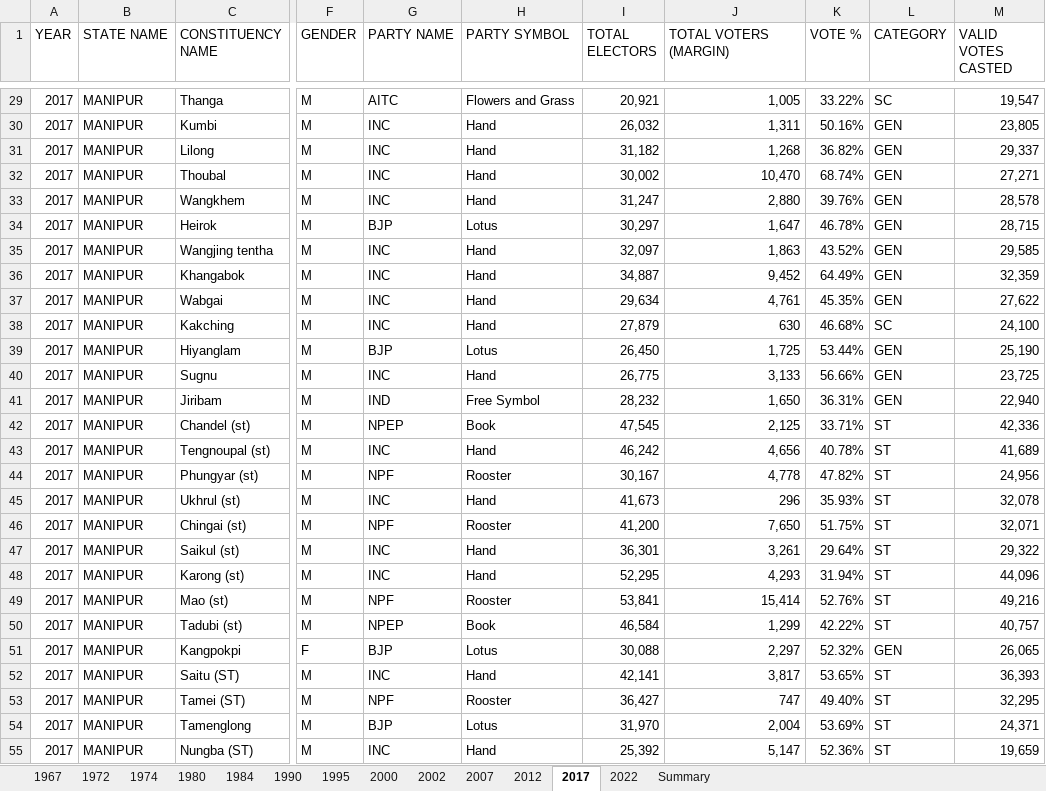
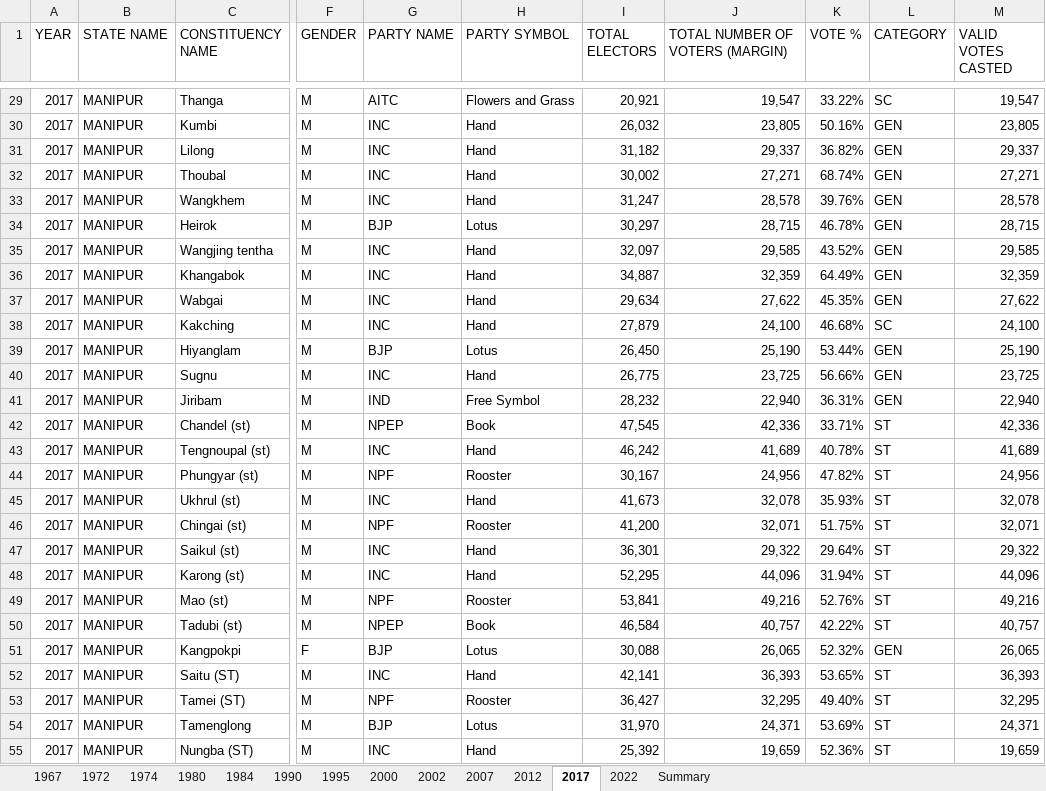
Before and after one commit to Payal1726/Infosys_ElectViz-Election-Data-Visualization-for-Media, an Excel workbook: Manipur_State_Level_Election_Data_17_January.xlsx, sheet 2017, drawn as a sheet; only a part is shown, gaps mark what is left out; values as stored, in another font and other column widths than the file's, no borders; the diff covers the shown part only; the diff names each change by its address in the sheet, - before the commit and + after, or states it on an @@ line.

```diff
--- a/Manipur_State_Level_Election_Data_17_January.xlsx (sheet 2017)
+++ b/Manipur_State_Level_Election_Data_17_January.xlsx (sheet 2017)
-J1: TOTAL VOTERS (MARGIN)
+J1: TOTAL NUMBER OF VOTERS (MARGIN)
-J29 (TOTAL NUMBER OF VOTERS (MARGIN)): 1,005
+J29 (TOTAL NUMBER OF VOTERS (MARGIN)): 19,547
-J30 (TOTAL NUMBER OF VOTERS (MARGIN)): 1,311
+J30 (TOTAL NUMBER OF VOTERS (MARGIN)): 23,805
-J31 (TOTAL NUMBER OF VOTERS (MARGIN)): 1,268
+J31 (TOTAL NUMBER OF VOTERS (MARGIN)): 29,337
-J32 (TOTAL NUMBER OF VOTERS (MARGIN)): 10,470
+J32 (TOTAL NUMBER OF VOTERS (MARGIN)): 27,271
-J33 (TOTAL NUMBER OF VOTERS (MARGIN)): 2,880
+J33 (TOTAL NUMBER OF VOTERS (MARGIN)): 28,578
-J34 (TOTAL NUMBER OF VOTERS (MARGIN)): 1,647
+J34 (TOTAL NUMBER OF VOTERS (MARGIN)): 28,715
-J35 (TOTAL NUMBER OF VOTERS (MARGIN)): 1,863
+J35 (TOTAL NUMBER OF VOTERS (MARGIN)): 29,585
-J36 (TOTAL NUMBER OF VOTERS (MARGIN)): 9,452
+J36 (TOTAL NUMBER OF VOTERS (MARGIN)): 32,359
-J37 (TOTAL NUMBER OF VOTERS (MARGIN)): 4,761
+J37 (TOTAL NUMBER OF VOTERS (MARGIN)): 27,622
-J38 (TOTAL NUMBER OF VOTERS (MARGIN)): 630
+J38 (TOTAL NUMBER OF VOTERS (MARGIN)): 24,100
-J39 (TOTAL NUMBER OF VOTERS (MARGIN)): 1,725
+J39 (TOTAL NUMBER OF VOTERS (MARGIN)): 25,190
-J40 (TOTAL NUMBER OF VOTERS (MARGIN)): 3,133
+J40 (TOTAL NUMBER OF VOTERS (MARGIN)): 23,725
-J41 (TOTAL NUMBER OF VOTERS (MARGIN)): 1,650
+J41 (TOTAL NUMBER OF VOTERS (MARGIN)): 22,940
-J42 (TOTAL NUMBER OF VOTERS (MARGIN)): 2,125
+J42 (TOTAL NUMBER OF VOTERS (MARGIN)): 42,336
-J43 (TOTAL NUMBER OF VOTERS (MARGIN)): 4,656
+J43 (TOTAL NUMBER OF VOTERS (MARGIN)): 41,689
-J44 (TOTAL NUMBER OF VOTERS (MARGIN)): 4,778
+J44 (TOTAL NUMBER OF VOTERS (MARGIN)): 24,956
-J45 (TOTAL NUMBER OF VOTERS (MARGIN)): 296
+J45 (TOTAL NUMBER OF VOTERS (MARGIN)): 32,078
-J46 (TOTAL NUMBER OF VOTERS (MARGIN)): 7,650
+J46 (TOTAL NUMBER OF VOTERS (MARGIN)): 32,071
-J47 (TOTAL NUMBER OF VOTERS (MARGIN)): 3,261
+J47 (TOTAL NUMBER OF VOTERS (MARGIN)): 29,322
-J48 (TOTAL NUMBER OF VOTERS (MARGIN)): 4,293
+J48 (TOTAL NUMBER OF VOTERS (MARGIN)): 44,096
-J49 (TOTAL NUMBER OF VOTERS (MARGIN)): 15,414
+J49 (TOTAL NUMBER OF VOTERS (MARGIN)): 49,216
-J50 (TOTAL NUMBER OF VOTERS (MARGIN)): 1,299
+J50 (TOTAL NUMBER OF VOTERS (MARGIN)): 40,757
-J51 (TOTAL NUMBER OF VOTERS (MARGIN)): 2,297
+J51 (TOTAL NUMBER OF VOTERS (MARGIN)): 26,065
-J52 (TOTAL NUMBER OF VOTERS (MARGIN)): 3,817
+J52 (TOTAL NUMBER OF VOTERS (MARGIN)): 36,393
-J53 (TOTAL NUMBER OF VOTERS (MARGIN)): 747
+J53 (TOTAL NUMBER OF VOTERS (MARGIN)): 32,295
-J54 (TOTAL NUMBER OF VOTERS (MARGIN)): 2,004
+J54 (TOTAL NUMBER OF VOTERS (MARGIN)): 24,371
-J55 (TOTAL NUMBER OF VOTERS (MARGIN)): 5,147
+J55 (TOTAL NUMBER OF VOTERS (MARGIN)): 19,659
```
Also changed, not shown: 33 edited cells elsewhere in this sheet, sheet 1980, sheet 2022, sheet 1974, sheet 1984, sheet 1990, sheet 2007, 6 more sheets, Lakshdweep Loksabha data.xlsx, Nagaland_State_Level_Election_Data_17_January.xlsx, 2 other files.
